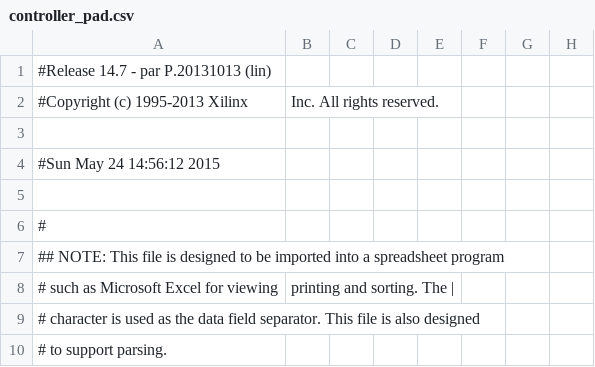
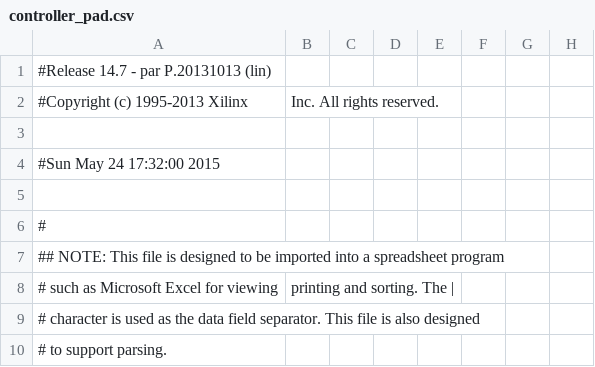
Before and after one commit to bursonj/musc208-final-project, a CSV file: instrument/controller_pad.csv, drawn as a sheet; only a part is shown; the diff names each change by its address in the sheet, - before the commit and + after, or states it on an @@ line.

```diff
--- a/instrument/controller_pad.csv
+++ b/instrument/controller_pad.csv
-A4: #Sun May 24 14:56:12 2015
+A4: #Sun May 24 17:32:00 2015
```
Also changed, not shown: 57 other files.
